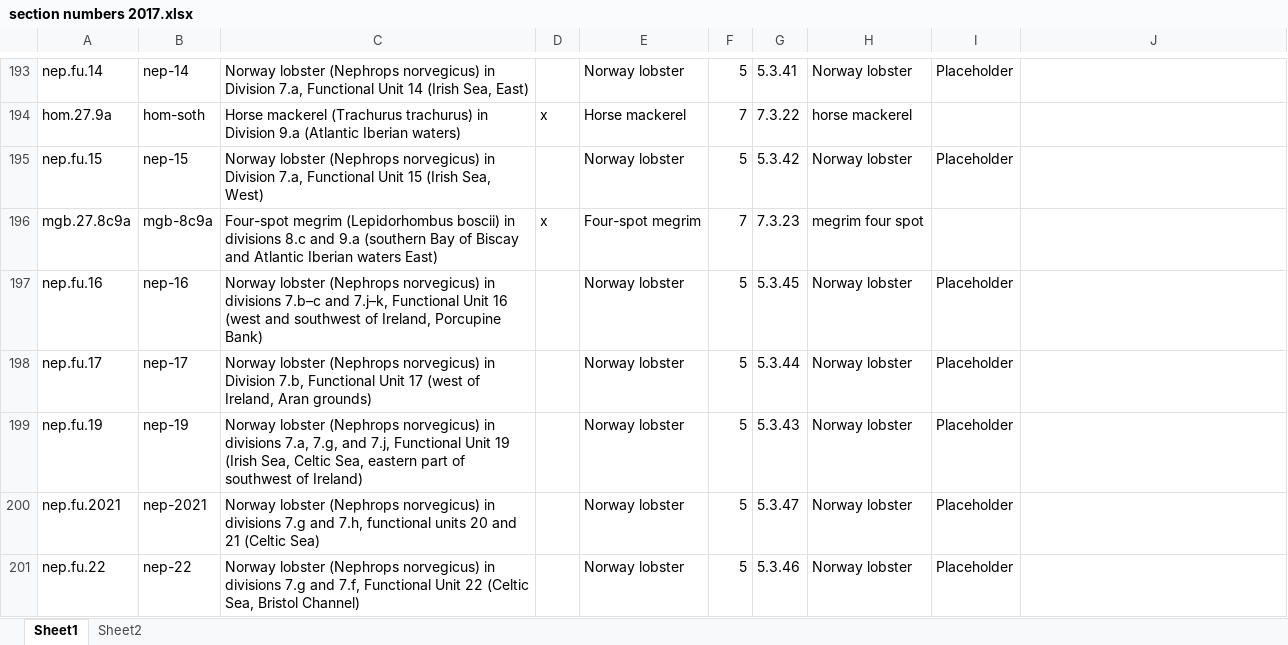
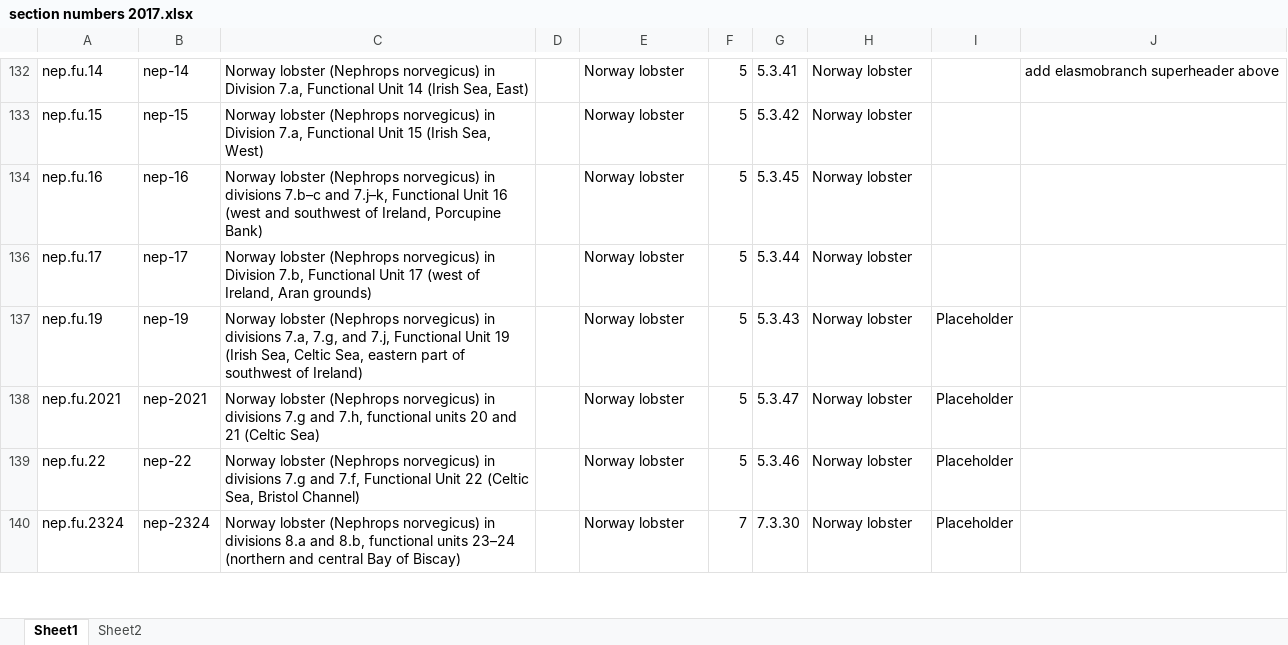
Before and after one commit to ices-tools-dev/AdviceTemplate, an Excel workbook: data/section numbers 2017.xlsx, sheet Sheet1, drawn as a sheet; only a part is shown, gaps mark what is left out; the shorter side is filled out with more unchanged rows; values as stored, in another font and other column widths than the file's, no borders; removed rows and columns are numbered as before the commit, all else as after; the diff covers the shown part only; the diff names each change by its address in the sheet, - before the commit and + after, or states it on an @@ line.

```diff
--- a/data/section numbers 2017.xlsx (sheet Sheet1)
+++ b/data/section numbers 2017.xlsx (sheet Sheet1)
-I132: Placeholder
+I132: (empty)
-J132: (empty)
+J132: add elasmobranch superheader above
@@ row 194 moved to row 104: hom.27.9a @@
-I133: Placeholder
+I133: (empty)
-row 196: mgb.27.8c9a | mgb-8c9a | Four-spot megrim (Lepidorhombus boscii) in divisions 8.c and 9.a (southern Bay of Biscay and Atlantic Iberian waters East) | x | Four-spot megrim | 7 | 7.3.23 | megrim four spot
-I134: Placeholder
+I134: (empty)
-I136: Placeholder
+I136: (empty)
```
Also changed, not shown: 96 added rows, 95 removed rows, 89 moved rows and 50 edited cells elsewhere in this sheet.
